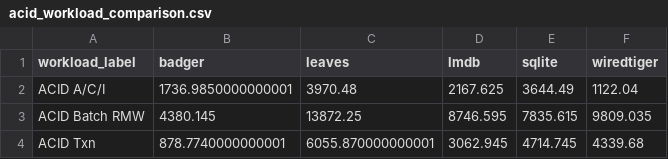
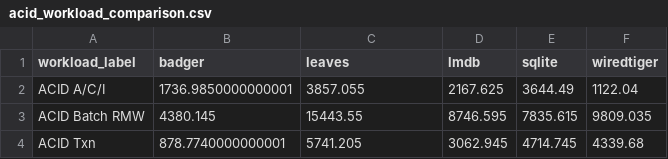
Before and after one commit to kochelmonster/leaves, a CSV file: docs/performance/acid_workload_comparison.csv, drawn as a sheet.

Commit message:
docs: update performance documentation, enhance WAL transaction handling, and improve clarity in lessons learned

```diff
--- a/docs/performance/acid_workload_comparison.csv
+++ b/docs/performance/acid_workload_comparison.csv
@@ -1,4 +1,4 @@
 workload_label,badger,leaves,lmdb,sqlite,wiredtiger
-ACID A/C/I,1736.9850000000001,3970.48,2167.625,3644.49,1122.04
-ACID Batch RMW,4380.145,13872.25,8746.595,7835.615,9809.035
-ACID Txn,878.7740000000001,6055.870000000001,3062.945,4714.745,4339.68
+ACID A/C/I,1736.9850000000001,3857.055,2167.625,3644.49,1122.04
+ACID Batch RMW,4380.145,15443.55,8746.595,7835.615,9809.035
+ACID Txn,878.7740000000001,5741.205,3062.945,4714.745,4339.68
```
Also changed, not shown: docs/performance/concurrent_workload_comparison.csv, 11 other files.
